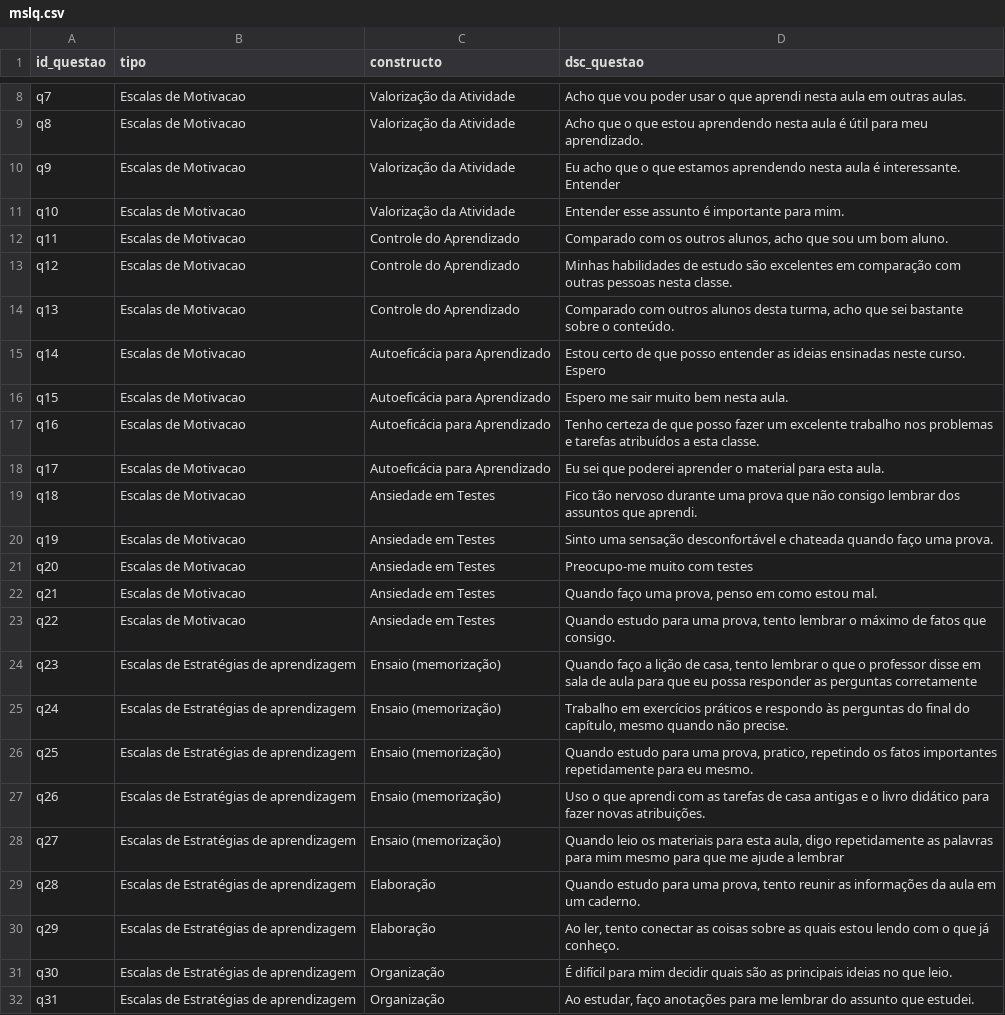
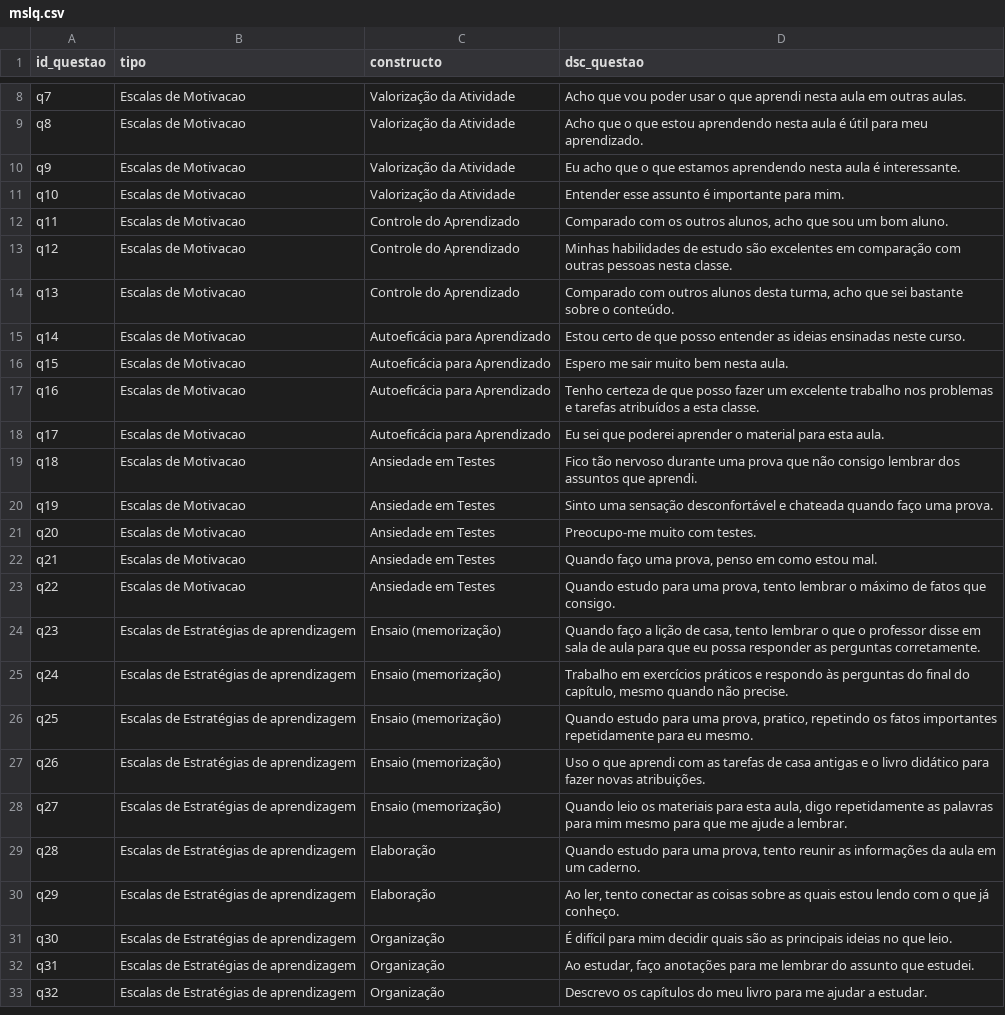
Before and after one commit to giseldo/app_autorregulacao, a CSV file: datasets/mslq.csv, drawn as a sheet; only a part is shown, gaps mark what is left out; the shorter side is filled out with more unchanged rows.

```diff
--- a/datasets/mslq.csv
+++ b/datasets/mslq.csv
@@ -9,3 +9,3 @@ id_questao,tipo,constructo,dsc_questao
 "q8","Escalas de Motivacao","Valorização da Atividade","Acho que o que estou aprendendo nesta aula é útil para meu aprendizado."
-"q9","Escalas de Motivacao","Valorização da Atividade","Eu acho que o que estamos aprendendo nesta aula é interessante. Entender"
+"q9","Escalas de Motivacao","Valorização da Atividade","Eu acho que o que estamos aprendendo nesta aula é interessante."
 "q10","Escalas de Motivacao","Valorização da Atividade","Entender esse assunto é importante para mim."
@@ -14,3 +14,3 @@ id_questao,tipo,constructo,dsc_questao
 "q13","Escalas de Motivacao","Controle do Aprendizado","Comparado com outros alunos desta turma, acho que sei bastante sobre o conteúdo."
-"q14","Escalas de Motivacao","Autoeficácia para Aprendizado","Estou certo de que posso entender as ideias ensinadas neste curso. Espero"
+"q14","Escalas de Motivacao","Autoeficácia para Aprendizado","Estou certo de que posso entender as ideias ensinadas neste curso."
 "q15","Escalas de Motivacao","Autoeficácia para Aprendizado","Espero me sair muito bem nesta aula."
@@ -20,6 +20,6 @@ id_questao,tipo,constructo,dsc_questao
 "q19","Escalas de Motivacao","Ansiedade em Testes","Sinto uma sensação desconfortável e chateada quando faço uma prova."
-"q20","Escalas de Motivacao","Ansiedade em Testes","Preocupo-me muito com testes"
+"q20","Escalas de Motivacao","Ansiedade em Testes","Preocupo-me muito com testes."
 "q21","Escalas de Motivacao","Ansiedade em Testes","Quando faço uma prova, penso em como estou mal."
 "q22","Escalas de Motivacao","Ansiedade em Testes","Quando estudo para uma prova, tento lembrar o máximo de fatos que consigo."
-"q23","Escalas de Estratégias de aprendizagem","Ensaio (memorização)","Quando faço a lição de casa, tento lembrar o que o professor disse em sala de aula para que eu possa responder as perguntas corretamente"
+"q23","Escalas de Estratégias de aprendizagem","Ensaio (memorização)","Quando faço a lição de casa, tento lembrar o que o professor disse em sala de aula para que eu possa responder as perguntas corretamente."
 "q24","Escalas de Estratégias de aprendizagem","Ensaio (memorização)","Trabalho em exercícios práticos e respondo às perguntas do final do capítulo, mesmo quando não precise."
@@ -27,3 +27,3 @@ id_questao,tipo,constructo,dsc_questao
 "q26","Escalas de Estratégias de aprendizagem","Ensaio (memorização)","Uso o que aprendi com as tarefas de casa antigas e o livro didático para fazer novas atribuições."
-"q27","Escalas de Estratégias de aprendizagem","Ensaio (memorização)","Quando leio os materiais para esta aula, digo repetidamente as palavras para mim mesmo para que me ajude a lembrar"
+"q27","Escalas de Estratégias de aprendizagem","Ensaio (memorização)","Quando leio os materiais para esta aula, digo repetidamente as palavras para mim mesmo para que me ajude a lembrar."
 "q28","Escalas de Estratégias de aprendizagem","Elaboração","Quando estudo para uma prova, tento reunir as informações da aula em um caderno."
```
Also changed, not shown: datasets/dicas.csv, 20 other files.
